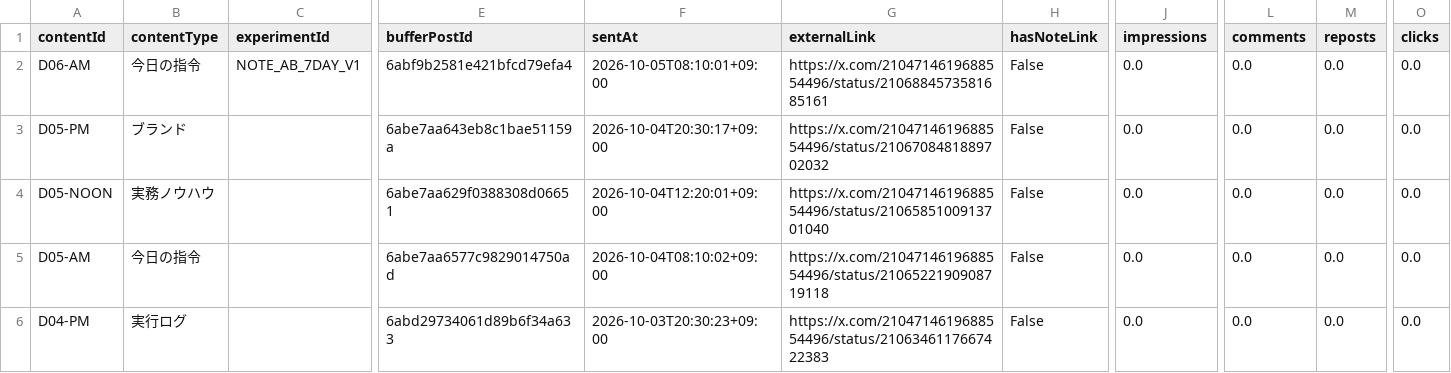
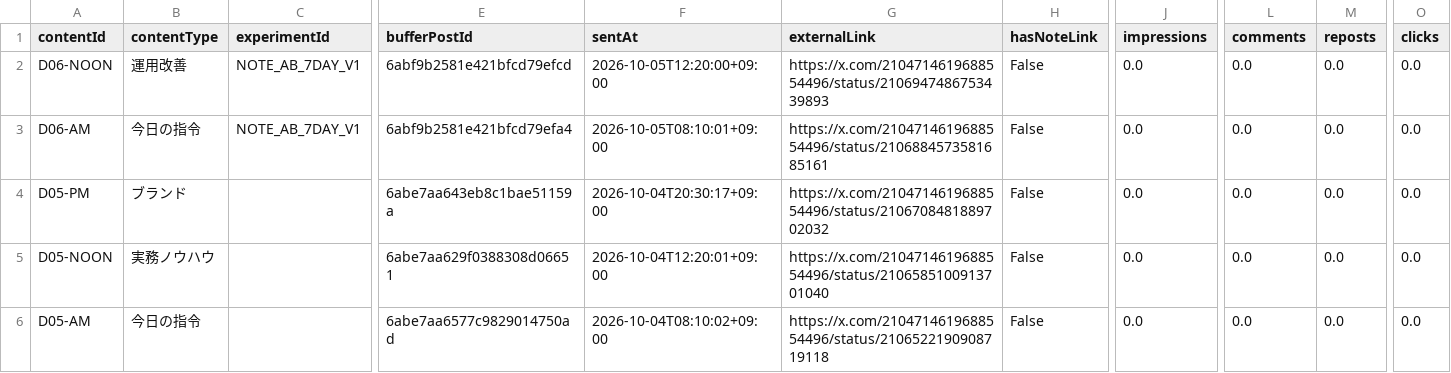
Before and after one commit to innovation4131210-alt/sena-media, a CSV file: automation/ai-command-x/analytics/posts.csv, drawn as a sheet; only a part is shown, gaps mark what is left out; the shorter side is filled out with more unchanged rows; rows hold the shown columns only; the diff names each change by its address in the sheet, - before the commit and + after, or states it on an @@ line.

```diff
--- a/automation/ai-command-x/analytics/posts.csv
+++ b/automation/ai-command-x/analytics/posts.csv
+row 2: D06-NOON | 運用改善 | NOTE_AB_7DAY_V1 | 6abf9b2581e421bfcd79efcd | 2026-10-05T12:20:00+09:00 | https://x.com/2104714619688554496/status/2106947486753439893 | False | 0.0 | 0.0 | 0.0 | 0.0
```
Also changed, not shown: 4 other files.
